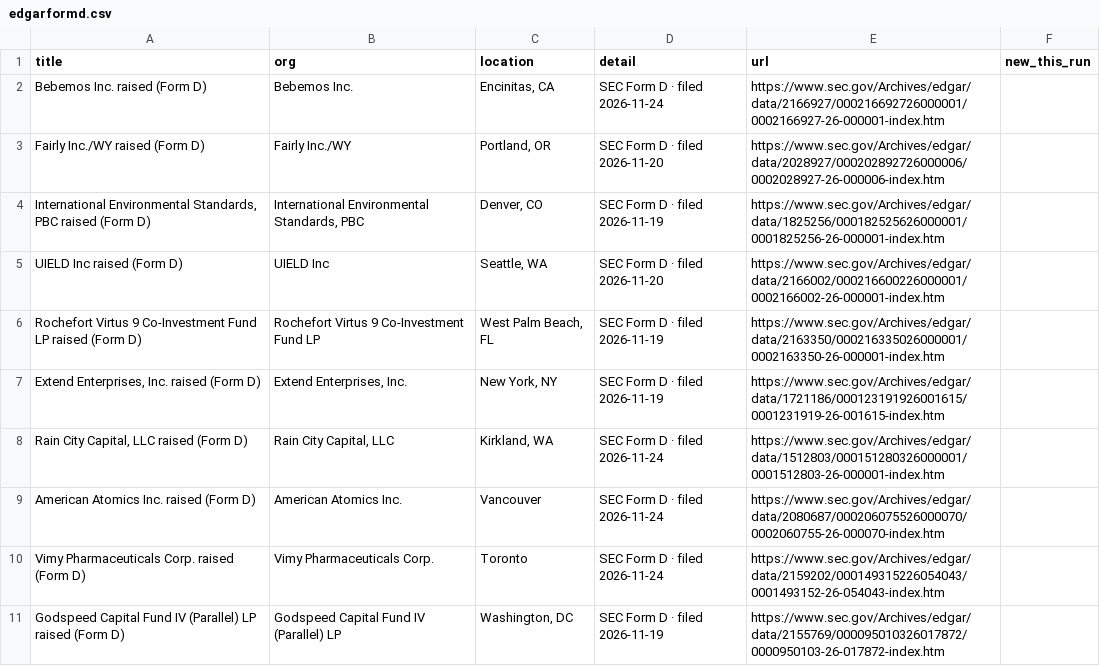
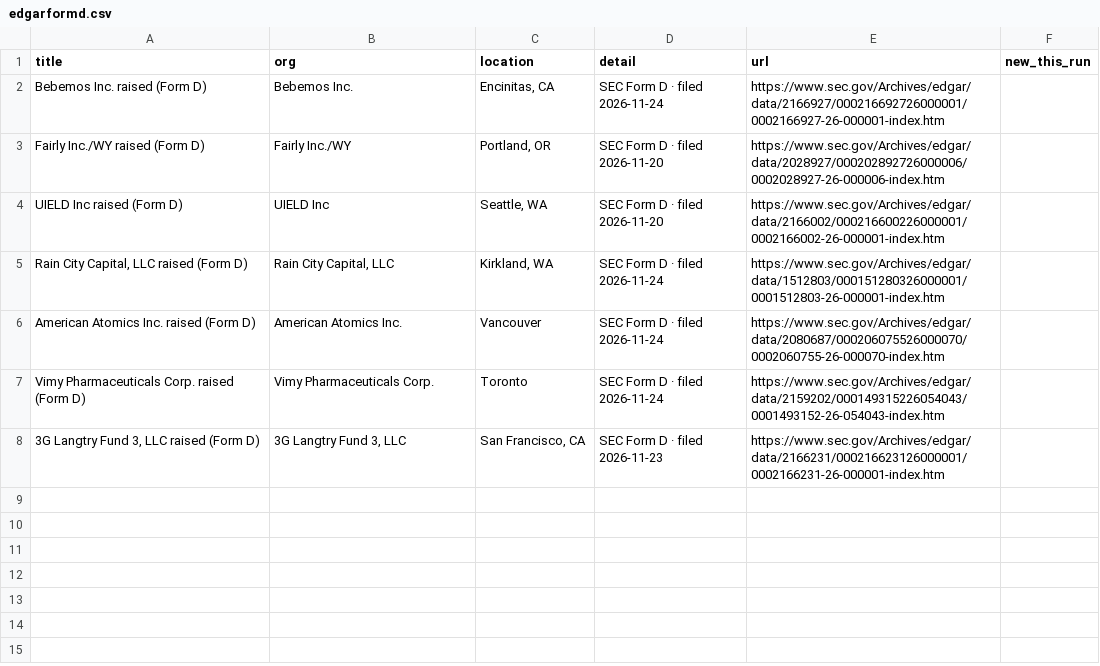
Before and after one commit to Neel2667/pipekeeper, a CSV file: data/exports/edgarformd.csv, drawn as a sheet.

```diff
--- a/data/exports/edgarformd.csv
+++ b/data/exports/edgarformd.csv
@@ -3,6 +3,3 @@ Bebemos Inc. raised (Form D),Bebemos Inc.,"Encinitas, CA",SEC Form D · filed 20
 Fairly Inc./WY raised (Form D),Fairly Inc./WY,"Portland, OR",SEC Form D · filed 2026-11-20,https://www.sec.gov/Archives/edgar/data/2028927/000202892726000006/0002028927-26-000006-index.htm,
-"International Environmental Standards, PBC raised (Form D)","International Environmental Standards, PBC","Denver, CO",SEC Form D · filed 2026-11-19,https://www.sec.gov/Archives/edgar/data/1825256/000182525626000001/0001825256-26-000001-index.htm,
 UIELD Inc raised (Form D),UIELD Inc,"Seattle, WA",SEC Form D · filed 2026-11-20,https://www.sec.gov/Archives/edgar/data/2166002/000216600226000001/0002166002-26-000001-index.htm,
-Rochefort Virtus 9 Co-Investment Fund LP raised (Form D),Rochefort Virtus 9 Co-Investment Fund LP,"West Palm Beach, FL",SEC Form D · filed 2026-11-19,https://www.sec.gov/Archives/edgar/data/2163350/000216335026000001/0002163350-26-000001-index.htm,
-"Extend Enterprises, Inc. raised (Form D)","Extend Enterprises, Inc.","New York, NY",SEC Form D · filed 2026-11-19,https://www.sec.gov/Archives/edgar/data/1721186/000123191926001615/0001231919-26-001615-index.htm,
 "Rain City Capital, LLC raised (Form D)","Rain City Capital, LLC","Kirkland, WA",SEC Form D · filed 2026-11-24,https://www.sec.gov/Archives/edgar/data/1512803/000151280326000001/0001512803-26-000001-index.htm,
@@ -10,2 +7,2 @@ American Atomics Inc. raised (Form D),American Atomics Inc.,Vancouver,SEC Form D
 Vimy Pharmaceuticals Corp. raised (Form D),Vimy Pharmaceuticals Corp.,Toronto,SEC Form D · filed 2026-11-24,https://www.sec.gov/Archives/edgar/data/2159202/000149315226054043/0001493152-26-054043-index.htm,
-Godspeed Capital Fund IV (Parallel) LP raised (Form D),Godspeed Capital Fund IV (Parallel) LP,"Washington, DC",SEC Form D · filed 2026-11-19,https://www.sec.gov/Archives/edgar/data/2155769/000095010326017872/0000950103-26-017872-index.htm,
+"3G Langtry Fund 3, LLC raised (Form D)","3G Langtry Fund 3, LLC","San Francisco, CA",SEC Form D · filed 2026-11-23,https://www.sec.gov/Archives/edgar/data/2166231/000216623126000001/0002166231-26-000001-index.htm,
```
Also changed, not shown: data/exports/greenhouse.csv, data/exports/himalayas.csv, 20 other files.
